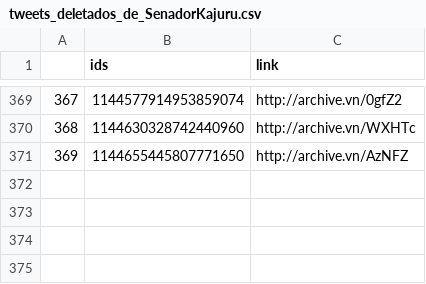
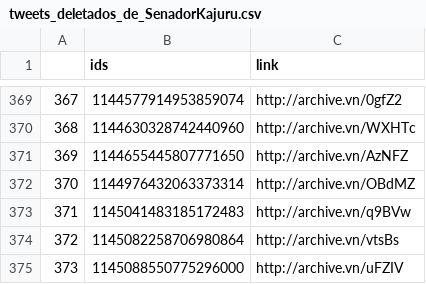
Before and after one commit to projeto7c0/7c0-core, a CSV file: csv/tweets_deletados_de_SenadorKajuru.csv, drawn as a sheet; only a part is shown, gaps mark what is left out.

```diff
--- a/csv/tweets_deletados_de_SenadorKajuru.csv
+++ b/csv/tweets_deletados_de_SenadorKajuru.csv
@@ -371 +371,5 @@
 369,1144655445807771650,http://archive.vn/AzNFZ
+370,1144976432063373314,http://archive.vn/OBdMZ
+371,1145041483185172483,http://archive.vn/q9BVw
+372,1145082258706980864,http://archive.vn/vtsBs
+373,1145088550775296000,http://archive.vn/uFZIV
```
Also changed, not shown: csv/tweets_deletados_de_carloszarattini.csv, csv/tweets_deletados_de_deputadofederal.csv, 35 other files.
